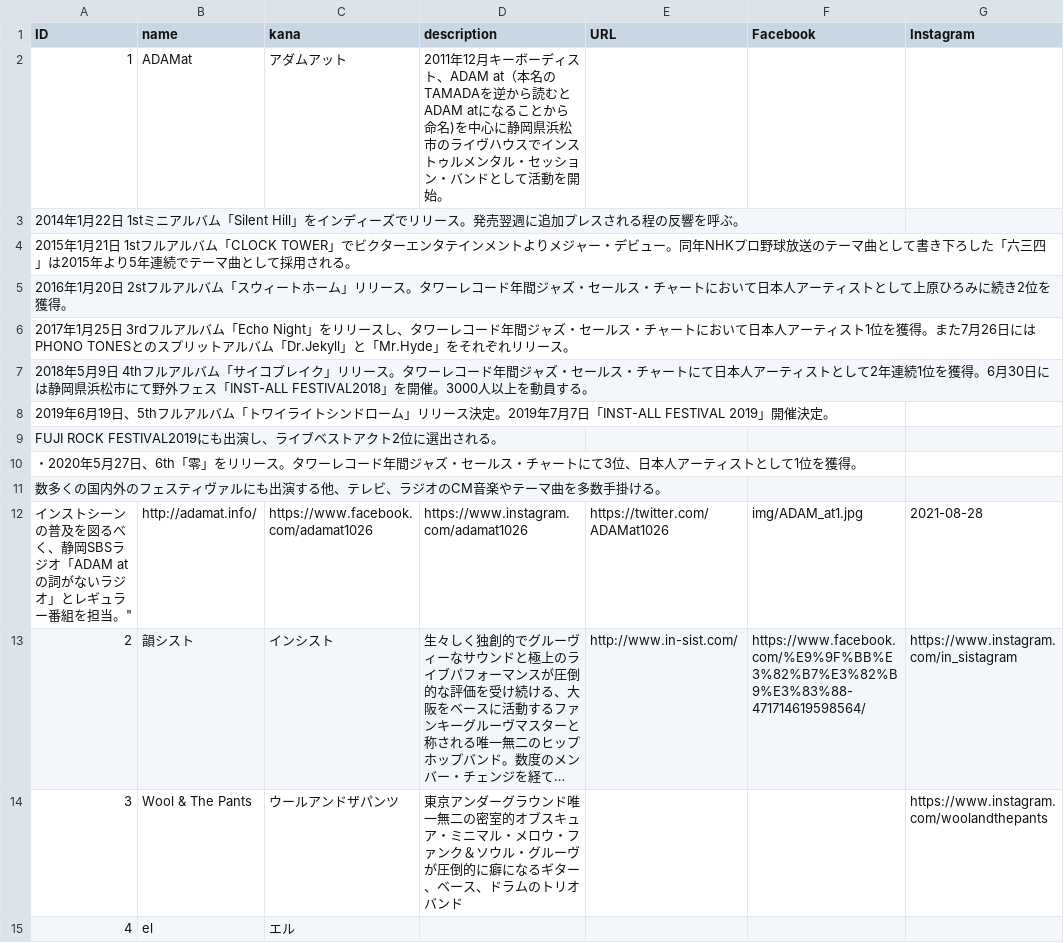
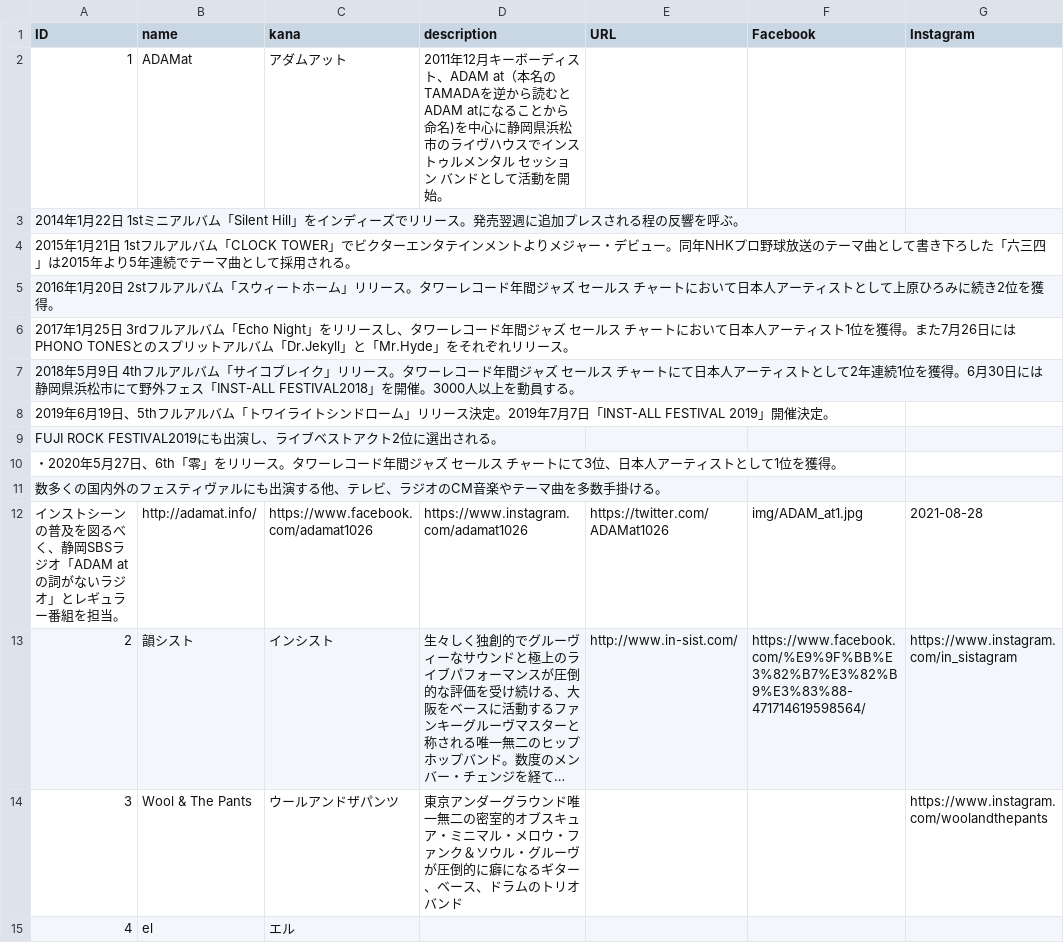
Before and after one commit to shirayamamusicvillage/shirayamamusicvillage.github.io, a CSV file: csv/artists.csv, drawn as a sheet; only a part is shown; long unchanged cells end in …; the diff names each change by its address in the sheet, - before the commit and + after, or states it on an @@ line.

Commit message:
Update artists.csv

```diff
--- a/csv/artists.csv
+++ b/csv/artists.csv
-D2 (description): …メンタル・セッション・バンドと…
+D2 (description): …メンタル セッション バンドと…
-A5 (ID): …間ジャズ・セールス・チャート…
+A5 (ID): …間ジャズ セールス チャート…
-A6 (ID): …間ジャズ・セールス・チャート…
+A6 (ID): …間ジャズ セールス チャート…
-A7 (ID): …間ジャズ・セールス・チャート…
+A7 (ID): …間ジャズ セールス チャート…
-A10 (ID): …間ジャズ・セールス・チャート…
+A10 (ID): …間ジャズ セールス チャート…
-A12 (ID): …を担当。"
+A12 (ID): …を担当。
```
